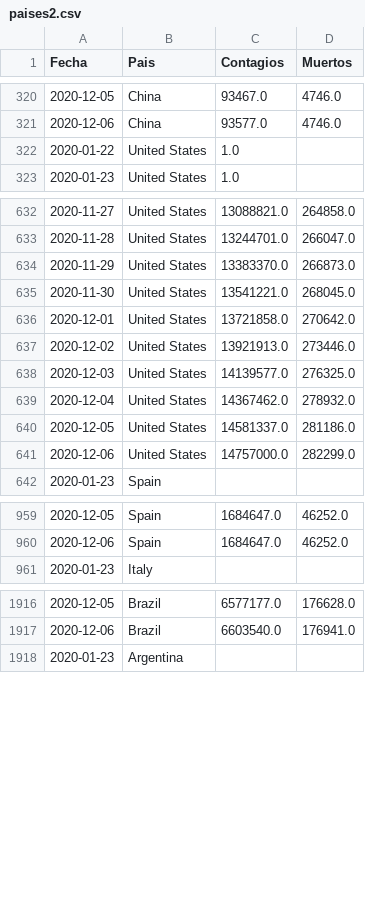
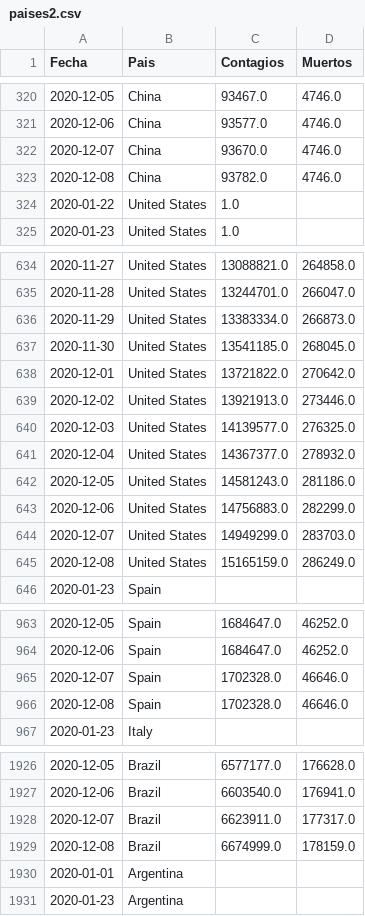
Before and after one commit to LoretoSanchez/Covid19, a CSV file: paises2.csv, drawn as a sheet; only a part is shown, gaps mark what is left out; the diff covers the shown part only.

```diff
--- a/paises2.csv
+++ b/paises2.csv
@@ -321,2 +321,4 @@ Fecha,Pais,Contagios,Muertos
 2020-12-06,China,93577.0,4746.0
+2020-12-07,China,93670.0,4746.0
+2020-12-08,China,93782.0,4746.0
 2020-01-22,United States,1.0,
@@ -633,10 +635,12 @@ Fecha,Pais,Contagios,Muertos
 2020-11-28,United States,13244701.0,266047.0
-2020-11-29,United States,13383370.0,266873.0
-2020-11-30,United States,13541221.0,268045.0
-2020-12-01,United States,13721858.0,270642.0
+2020-11-29,United States,13383334.0,266873.0
+2020-11-30,United States,13541185.0,268045.0
+2020-12-01,United States,13721822.0,270642.0
 2020-12-02,United States,13921913.0,273446.0
 2020-12-03,United States,14139577.0,276325.0
-2020-12-04,United States,14367462.0,278932.0
-2020-12-05,United States,14581337.0,281186.0
-2020-12-06,United States,14757000.0,282299.0
+2020-12-04,United States,14367377.0,278932.0
+2020-12-05,United States,14581243.0,281186.0
+2020-12-06,United States,14756883.0,282299.0
+2020-12-07,United States,14949299.0,283703.0
+2020-12-08,United States,15165159.0,286249.0
 2020-01-23,Spain,,
@@ -960,2 +964,4 @@ Fecha,Pais,Contagios,Muertos
 2020-12-06,Spain,1684647.0,46252.0
+2020-12-07,Spain,1702328.0,46646.0
+2020-12-08,Spain,1702328.0,46646.0
 2020-01-23,Italy,,
@@ -1917,2 +1927,5 @@ Fecha,Pais,Contagios,Muertos
 2020-12-06,Brazil,6603540.0,176941.0
+2020-12-07,Brazil,6623911.0,177317.0
+2020-12-08,Brazil,6674999.0,178159.0
+2020-01-01,Argentina,,
 2020-01-23,Argentina,,
```
Also changed, not shown: 18 added rows elsewhere in this file, paises.csv.
